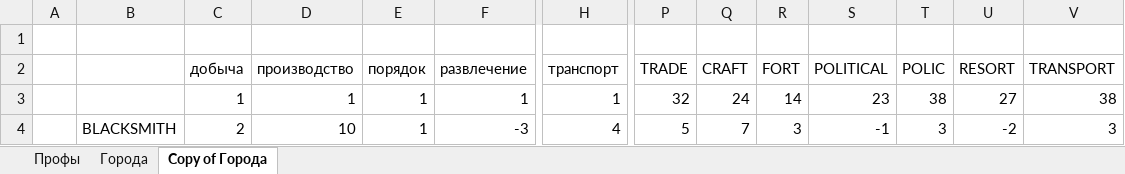
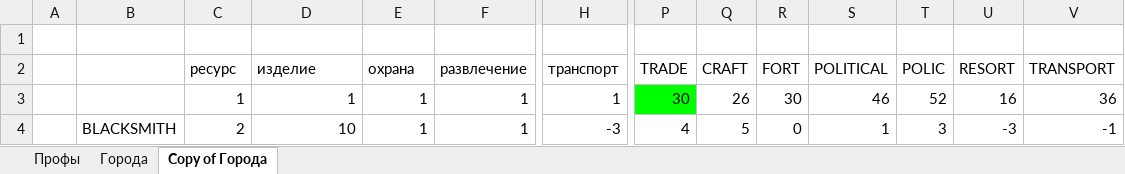
Before and after one commit to pavetok/the-tale, an Excel workbook: docs/Professions.xlsx, sheet Copy of Города, drawn as a sheet; only a part is shown, gaps mark what is left out; values as stored, in another font and other column widths than the file's, no borders; the diff covers the shown part only; the diff names each change by its address in the sheet, - before the commit and + after, or states it on an @@ line.

```diff
--- a/docs/Professions.xlsx (sheet Copy of Города)
+++ b/docs/Professions.xlsx (sheet Copy of Города)
-C2: добыча
+C2: ресурс
-D2: производство
+D2: изделие
-E2: порядок
+E2: охрана
-P3 (TRADE): 32
+P3 (TRADE): 30
-P3 fill: none
+P3 fill: #00FF00
-Q3 (CRAFT): 24
+Q3 (CRAFT): 26
-R3 (FORT): 14
+R3 (FORT): 30
-S3 (POLITICAL): 23
+S3 (POLITICAL): 46
-T3 (POLIC): 38
+T3 (POLIC): 52
-U3 (RESORT): 27
+U3 (RESORT): 16
-V3 (TRANSPORT): 38
+V3 (TRANSPORT): 36
-F4 (развлечение): -3
+F4 (развлечение): 1
-H4 (транспорт): 4
+H4 (транспорт): -3
-P4 (TRADE): 5
+P4 (TRADE): 4
-Q4 (CRAFT): 7
+Q4 (CRAFT): 5
-R4 (FORT): 3
+R4 (FORT): 0
-S4 (POLITICAL): -1
+S4 (POLITICAL): 1
-U4 (RESORT): -2
+U4 (RESORT): -3
-V4 (TRANSPORT): 3
+V4 (TRANSPORT): -1
```
Also changed, not shown: 2 added rows, 2 removed rows and 299 edited cells elsewhere in this sheet, formulas that keep their value, 4 other files.
